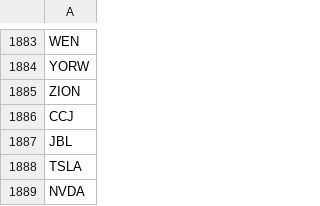
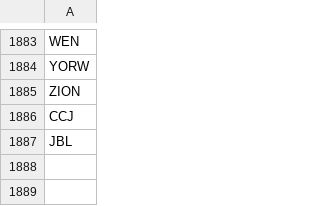
Before and after one commit to P1N60/stock_predictor, a CSV file: data/filtered_tickers.csv, drawn as a sheet; only a part is shown, gaps mark what is left out.

Commit message:
tried to create new dataset

```diff
--- a/data/filtered_tickers.csv
+++ b/data/filtered_tickers.csv
@@ -1887,3 +1887 @@ CCJ
 JBL
-TSLA
-NVDA
```
Also changed, not shown: 1 other file.
